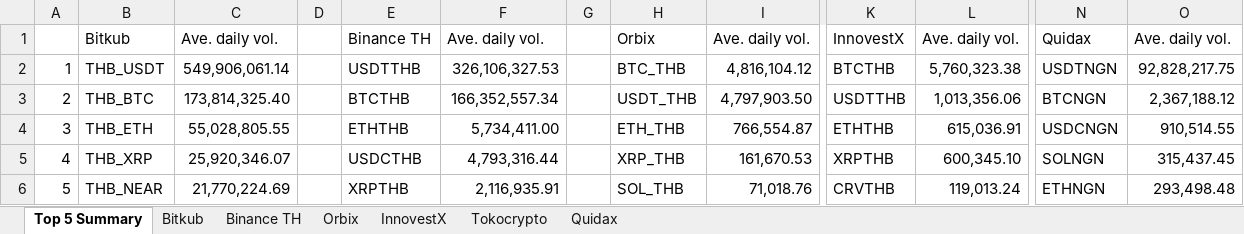
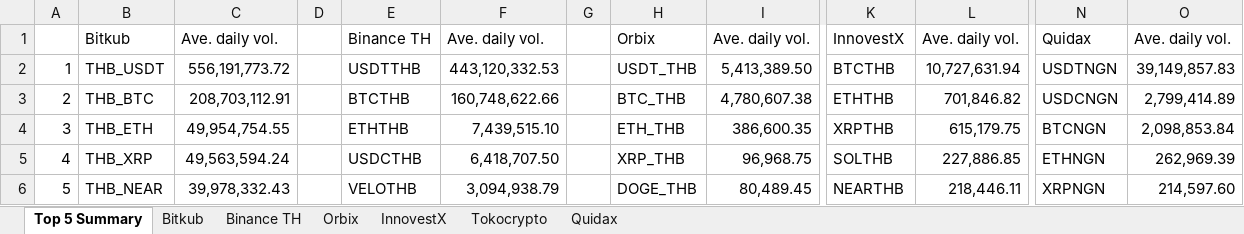
Before and after one commit to IndicaterZ/Crypto-Snapshot, an Excel workbook: crypto_volume.xlsx, sheet Top 5 Summary, drawn as a sheet; only a part is shown, gaps mark what is left out; values as stored, in another font and other column widths than the file's, no borders; 1 other sheet too large or unreadable and not compared; the diff names each change by its address in the sheet, - before the commit and + after, or states it on an @@ line.

```diff
--- a/crypto_volume.xlsx (sheet Top 5 Summary)
+++ b/crypto_volume.xlsx (sheet Top 5 Summary)
-C2: 549,906,061.14
+C2: 556,191,773.72
-F2: 326,106,327.53
+F2: 443,120,332.53
-H2: BTC_THB
+H2: USDT_THB
-I2: 4,816,104.12
+I2: 5,413,389.50
-L2: 5,760,323.38
+L2: 10,727,631.94
-O2: 92,828,217.75
+O2: 39,149,857.83
-C3: 173,814,325.40
+C3: 208,703,112.91
-F3: 166,352,557.34
+F3: 160,748,622.66
-H3: USDT_THB
+H3: BTC_THB
-I3: 4,797,903.50
+I3: 4,780,607.38
-K3: USDTTHB
+K3: ETHTHB
-L3: 1,013,356.06
+L3: 701,846.82
-N3: BTCNGN
+N3: USDCNGN
-O3: 2,367,188.12
+O3: 2,799,414.89
-C4: 55,028,805.55
+C4: 49,954,754.55
-F4: 5,734,411.00
+F4: 7,439,515.10
-I4: 766,554.87
+I4: 386,600.35
-K4: ETHTHB
+K4: XRPTHB
-L4: 615,036.91
+L4: 615,179.75
-N4: USDCNGN
+N4: BTCNGN
-O4: 910,514.55
+O4: 2,098,853.84
-C5: 25,920,346.07
+C5: 49,563,594.24
-F5: 4,793,316.44
+F5: 6,418,707.50
-I5: 161,670.53
+I5: 96,968.75
-K5: XRPTHB
+K5: SOLTHB
-L5: 600,345.10
+L5: 227,886.85
-N5: SOLNGN
+N5: ETHNGN
-O5: 315,437.45
+O5: 262,969.39
-C6: 21,770,224.69
+C6: 39,978,332.43
-E6: XRPTHB
+E6: VELOTHB
-F6: 2,116,935.91
+F6: 3,094,938.79
-H6: SOL_THB
+H6: DOGE_THB
-I6: 71,018.76
+I6: 80,489.45
-K6: CRVTHB
+K6: NEARTHB
-L6: 119,013.24
+L6: 218,446.11
-N6: ETHNGN
+N6: XRPNGN
-O6: 293,498.48
+O6: 214,597.60
```
Also changed, not shown: sheet Orbix, sheet InnovestX, sheet Binance TH, sheet Quidax, sheet Tokocrypto.
